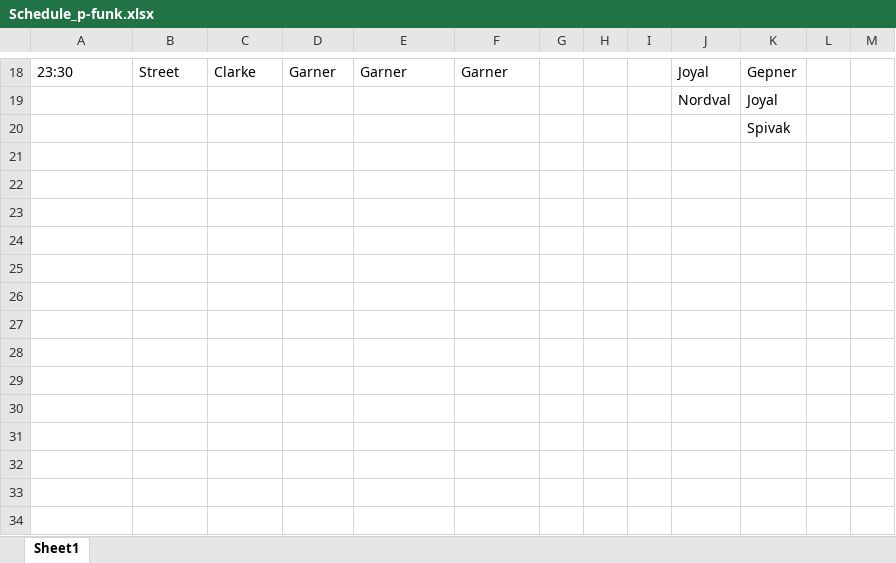
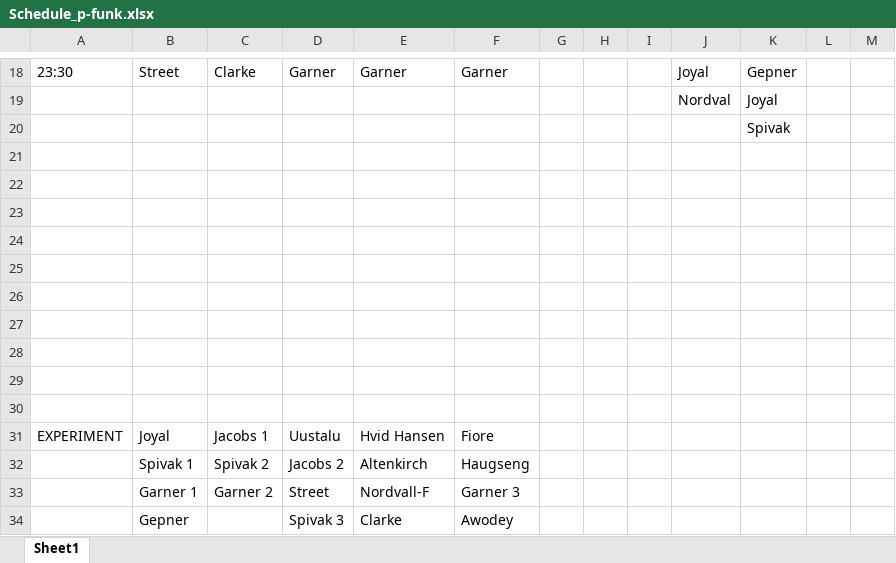
Before and after one commit to ToposInstitute/p-func-workshop, an Excel workbook: Schedule_p-funk.xlsx, sheet Sheet1, drawn as a sheet; only a part is shown, gaps mark what is left out; values as stored, in another font and other column widths than the file's, no borders; the diff names each change by its address in the sheet, - before the commit and + after, or states it on an @@ line.

Commit message:
experiment

```diff
--- a/Schedule_p-funk.xlsx (sheet Sheet1)
+++ b/Schedule_p-funk.xlsx (sheet Sheet1)
+row 21: (empty)
+row 22: (empty)
+row 23: (empty)
+row 24: (empty)
+row 25: (empty)
+row 26: (empty)
+row 27: (empty)
+row 28: (empty)
+row 29: (empty)
+row 30: (empty)
+row 31: EXPERIMENT | Joyal | Jacobs 1 | Uustalu | Hvid Hansen | Fiore
+row 32:  | Spivak 1 | Spivak 2 | Jacobs 2 | Altenkirch | Haugseng
+row 33:  | Garner 1 | Garner 2 | Street | Nordvall-F | Garner 3
+row 34:  | Gepner |  | Spivak 3 | Clarke | Awodey
```
